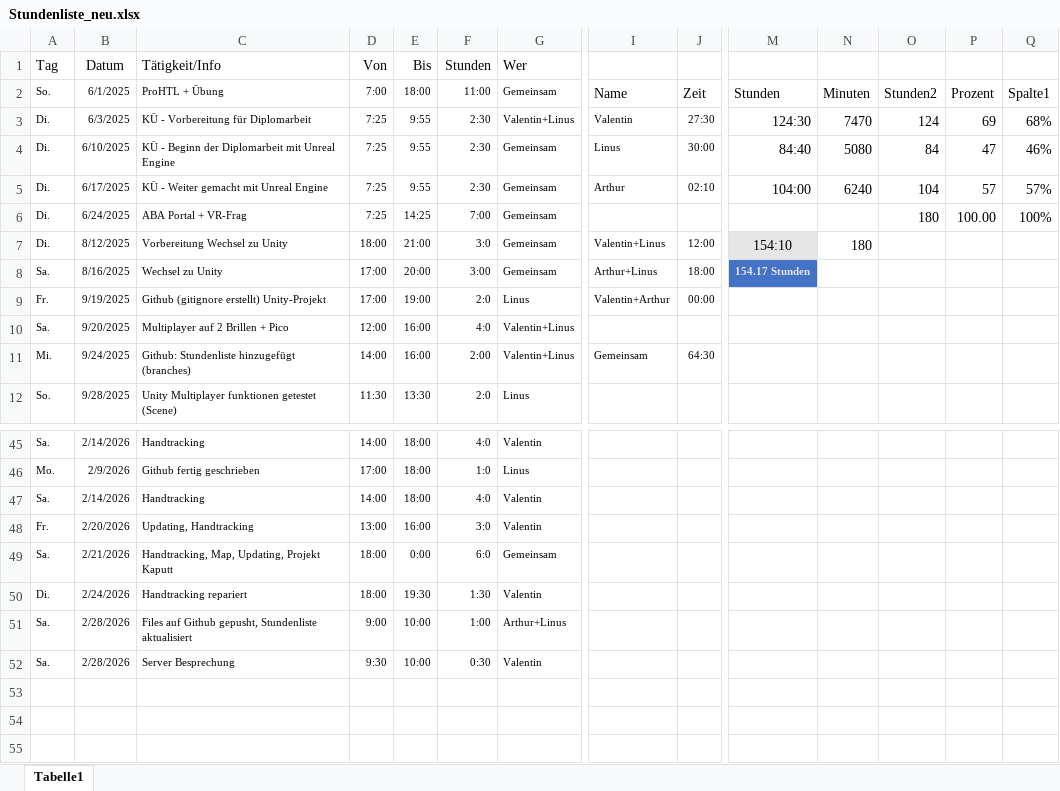
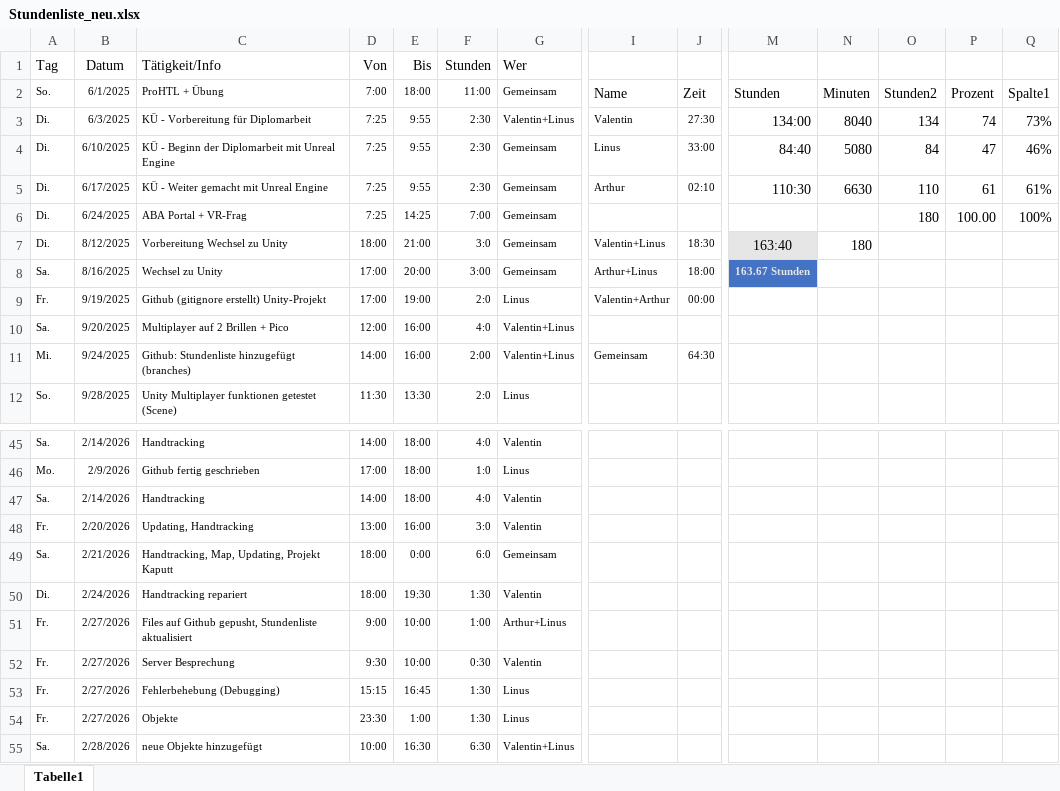
Before and after one commit to Erfinder7/Diplomarbeit_VR_2025, an Excel workbook: Stundenliste_neu.xlsx, sheet Tabelle1, drawn as a sheet; only a part is shown, gaps mark what is left out; values as stored, in another font and other column widths than the file's, no borders; charts and pictures and table styles not drawn; rows hold the shown columns only; the diff names each change by its address in the sheet, - before the commit and + after, or states it on an @@ line.

Commit message:
Update Stundenliste

```diff
--- a/Stundenliste_neu.xlsx (sheet Tabelle1)
+++ b/Stundenliste_neu.xlsx (sheet Tabelle1)
-M3: 124:30
+M3: 134:00
-N3: 7470
+N3: 8040
-O3: 124
+O3: 134
-P3: 69
+P3: 74
-Q3: 68%
+Q3: 73%
-J4: 30:00
+J4: 33:00
-M5: 104:00
+M5: 110:30
-N5: 6240
+N5: 6630
-O5: 104
+O5: 110
-P5: 57
+P5: 61
-Q5: 57%
+Q5: 61%
-J7: 12:00
+J7: 18:30
-M7: 154:10
+M7: 163:40
-M8: 154.17 Stunden
+M8: 163.67 Stunden
-A51:A52 (Tag): Sa.
+A51:A52 (Tag): Fr.
-B51:B52 (Datum): 2/28/2026
+B51:B52 (Datum): 2/27/2026
+row 53: Fr. | 2/27/2026 | Fehlerbehebung (Debugging) | 15:15 | 16:45 | 1:30 | Linus
+row 54: Fr. | 2/27/2026 | Objekte | 23:30 | 1:00 | 1:30 | Linus
+row 55: Sa. | 2/28/2026 | neue Objekte hinzugefügt | 10:00 | 16:30 | 6:30 | Valentin+Linus
```
Also changed, not shown: charts or pictures.
